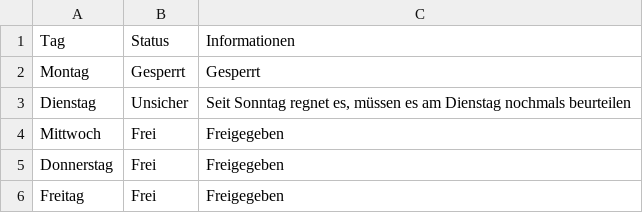
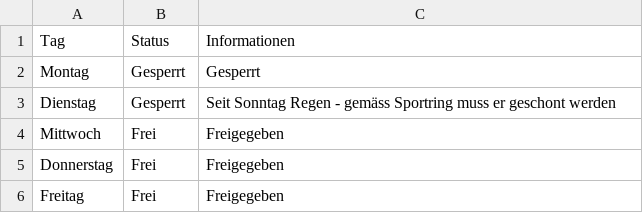
Before and after one commit to marsl21/Rasenplatz, a CSV file: platz.csv, drawn as a sheet.

Commit message:
Add files via upload

```diff
--- a/platz.csv
+++ b/platz.csv
@@ -2,3 +2,3 @@
 Montag;Gesperrt;Gesperrt
-Dienstag;Unsicher;Seit Sonntag regnet es, müssen es am Dienstag nochmals beurteilen
+Dienstag;Gesperrt;Seit Sonntag Regen - gemäss Sportring muss er geschont werden
 Mittwoch;Frei;Freigegeben
```
